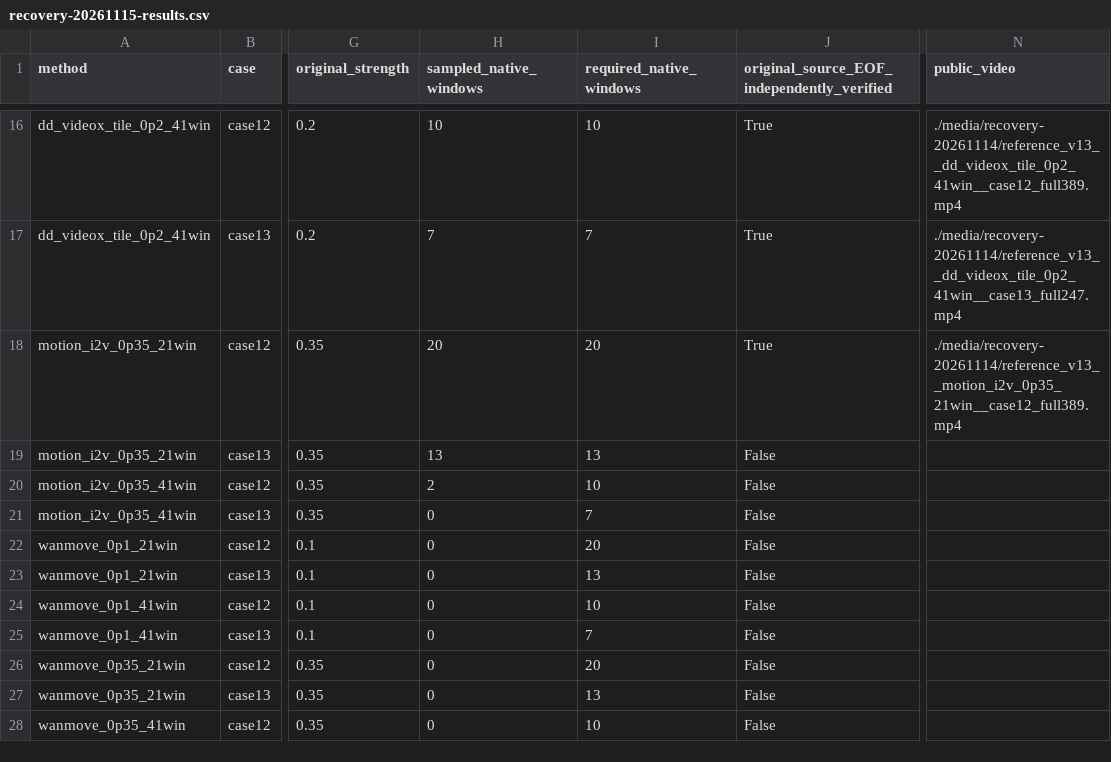
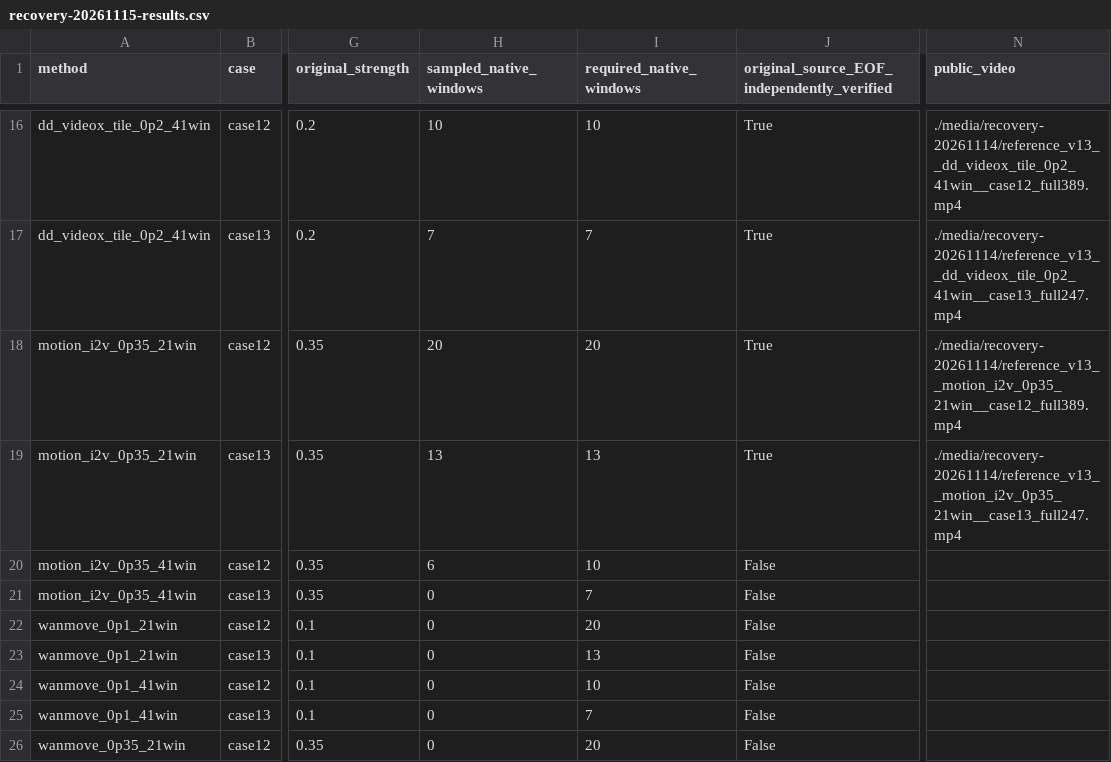
Before and after one commit to jenniferrrWu/bullet-time-stage3-r60-review-20261107, a CSV file: recovery-20261115-results.csv, drawn as a sheet; only a part is shown, gaps mark what is left out; the shorter side is filled out with more unchanged rows; the diff names each change by its address in the sheet, - before the commit and + after, or states it on an @@ line.

```diff
--- a/recovery-20261115-results.csv
+++ b/recovery-20261115-results.csv
-J19: False
+J19: True
-N19 (public_video): (empty)
+N19 (public_video): ./media/recovery-20261114/reference_v13__motion_i2v_0p35_21win__case13_full247.mp4
-H20 (sampled_native_windows): 2
+H20 (sampled_native_windows): 6
```
Also changed, not shown: 3 other files.
